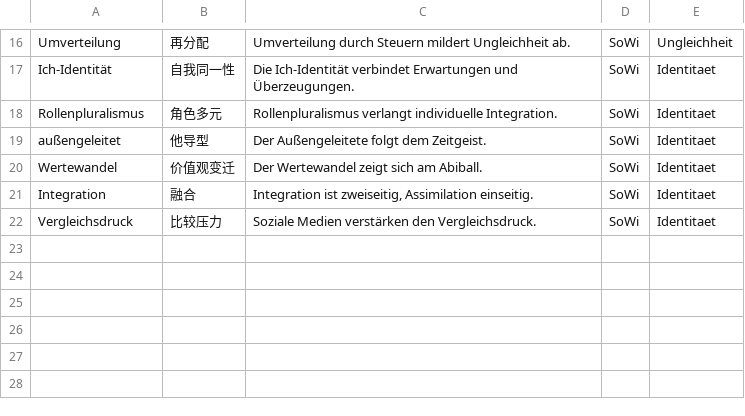
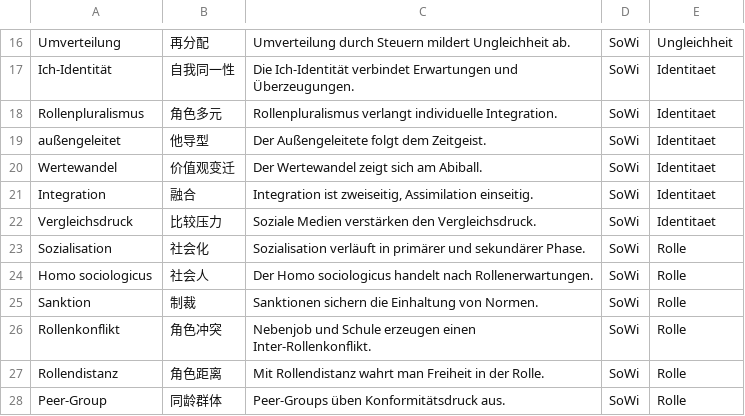
Before and after one commit to jjjjjjjjnnjnn/EF-GeWi-Lernvault, a CSV file: 08_SoWi/Vokabeln-Anki/SoWi-EF-Basis.csv, drawn as a sheet; only a part is shown, gaps mark what is left out; the diff names each change by its address in the sheet, - before the commit and + after, or states it on an @@ line.

Commit message:
[SoWi] Sozialisation-Rolle：Kap.2三冲突+三同步（INDEX/Glossar/csv+6卡）

```diff
--- a/08_SoWi/Vokabeln-Anki/SoWi-EF-Basis.csv
+++ b/08_SoWi/Vokabeln-Anki/SoWi-EF-Basis.csv
+row 23: Sozialisation | 社会化 | Sozialisation verläuft in primärer und sekundärer Phase. | SoWi | Rolle
+row 24: Homo sociologicus | 社会人 | Der Homo sociologicus handelt nach Rollenerwartungen. | SoWi | Rolle
+row 25: Sanktion | 制裁 | Sanktionen sichern die Einhaltung von Normen. | SoWi | Rolle
+row 26: Rollenkonflikt | 角色冲突 | Nebenjob und Schule erzeugen einen Inter-Rollenkonflikt. | SoWi | Rolle
+row 27: Rollendistanz | 角色距离 | Mit Rollendistanz wahrt man Freiheit in der Rolle. | SoWi | Rolle
+row 28: Peer-Group | 同龄群体 | Peer-Groups üben Konformitätsdruck aus. | SoWi | Rolle
```
Also changed, not shown: 3 other files.
